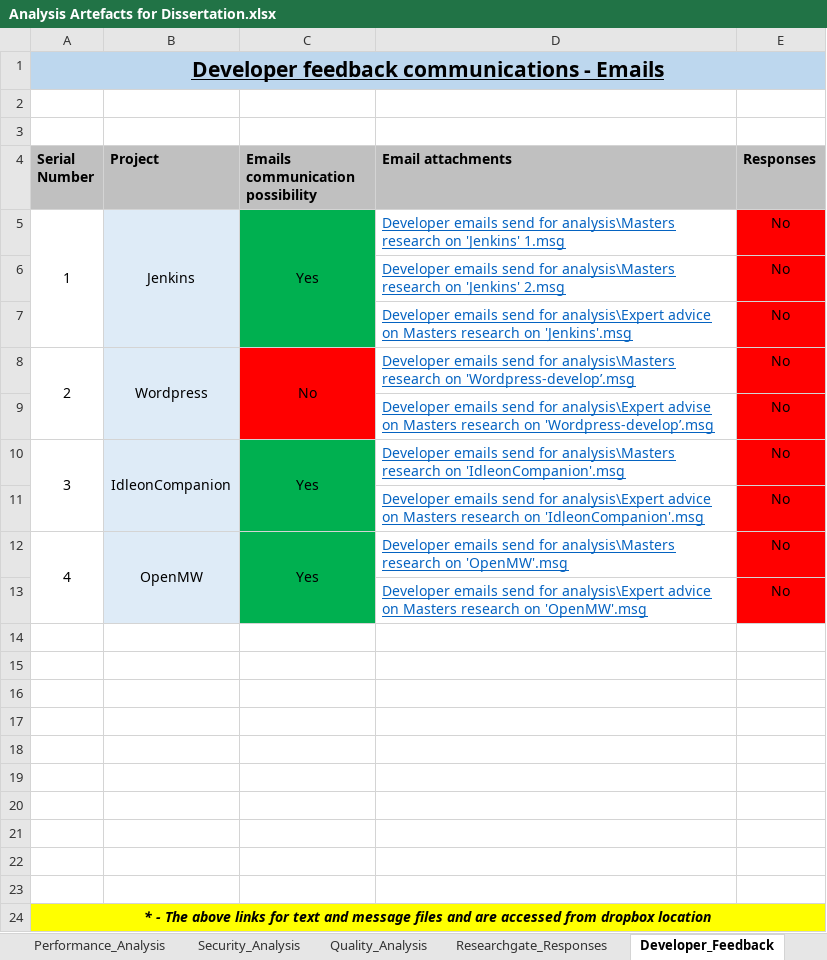
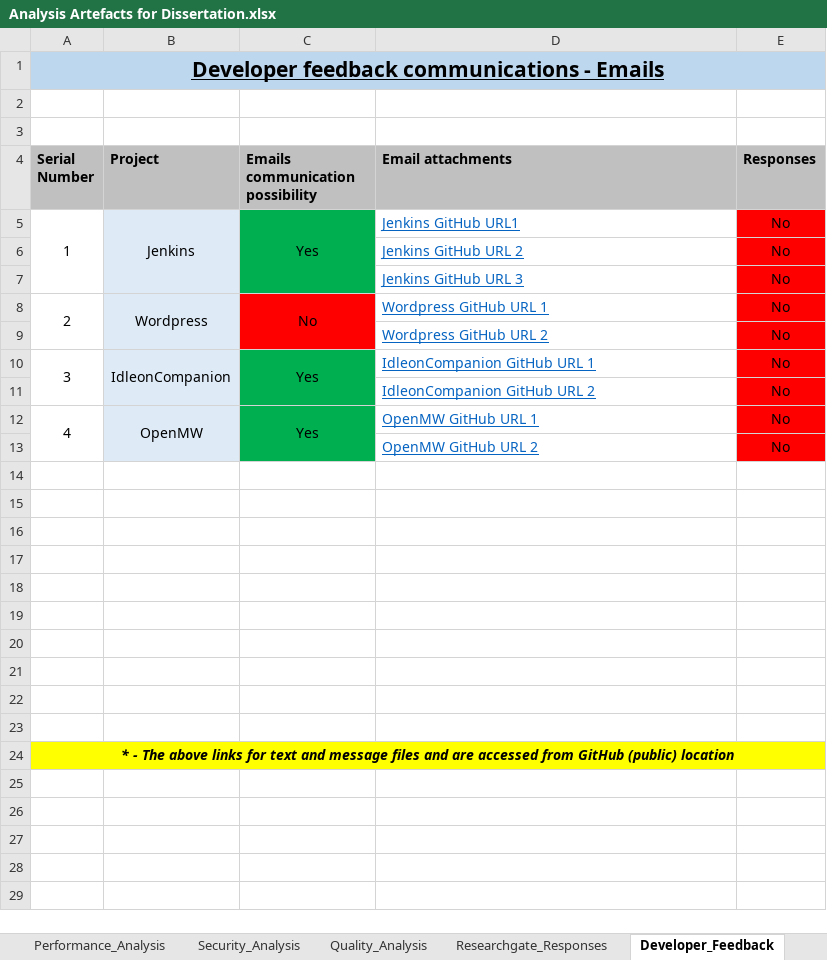
Before and after one commit to AnupJacob/Dissertation-Artefacts, an Excel workbook: Analysis Artefacts for Dissertation.xlsx, sheet Developer_Feedback, drawn as a sheet; values as stored, in another font and other column widths than the file's, no borders; charts and pictures not drawn; the diff names each change by its address in the sheet, - before the commit and + after, or states it on an @@ line.

Commit message:
Updated the links in the spreadsheet with GitHub URL for access

```diff
--- a/Analysis Artefacts for Dissertation.xlsx (sheet Developer_Feedback)
+++ b/Analysis Artefacts for Dissertation.xlsx (sheet Developer_Feedback)
-D5 (Email attachments): Developer emails send for analysis\Masters research on 'Jenkins' 1.msg
+D5 (Email attachments): Jenkins GitHub URL1
-D6 (Email attachments): Developer emails send for analysis\Masters research on 'Jenkins' 2.msg
+D6 (Email attachments): Jenkins GitHub URL 2
-D7 (Email attachments): Developer emails send for analysis\Expert advice on Masters research on 'Jenkins'.msg
+D7 (Email attachments): Jenkins GitHub URL 3
-D8 (Email attachments): Developer emails send for analysis\Masters research on 'Wordpress-develop’.msg
+D8 (Email attachments): Wordpress GitHub URL 1
-D9 (Email attachments): Developer emails send for analysis\Expert advise on Masters research on 'Wordpress-develop’.msg
+D9 (Email attachments): Wordpress GitHub URL 2
-D10 (Email attachments): Developer emails send for analysis\Masters research on 'IdleonCompanion'.msg
+D10 (Email attachments): IdleonCompanion GitHub URL 1
-D11 (Email attachments): Developer emails send for analysis\Expert advice on Masters research on 'IdleonCompanion'.msg
+D11 (Email attachments): IdleonCompanion GitHub URL 2
-D12 (Email attachments): Developer emails send for analysis\Masters research on 'OpenMW'.msg
+D12 (Email attachments): OpenMW GitHub URL 1
-D13 (Email attachments): Developer emails send for analysis\Expert advice on Masters research on 'OpenMW'.msg
+D13 (Email attachments): OpenMW GitHub URL 2
-A24 (Serial Number): …accessed from dropbox location
+A24 (Serial Number): …accessed from GitHub (public) location
```
